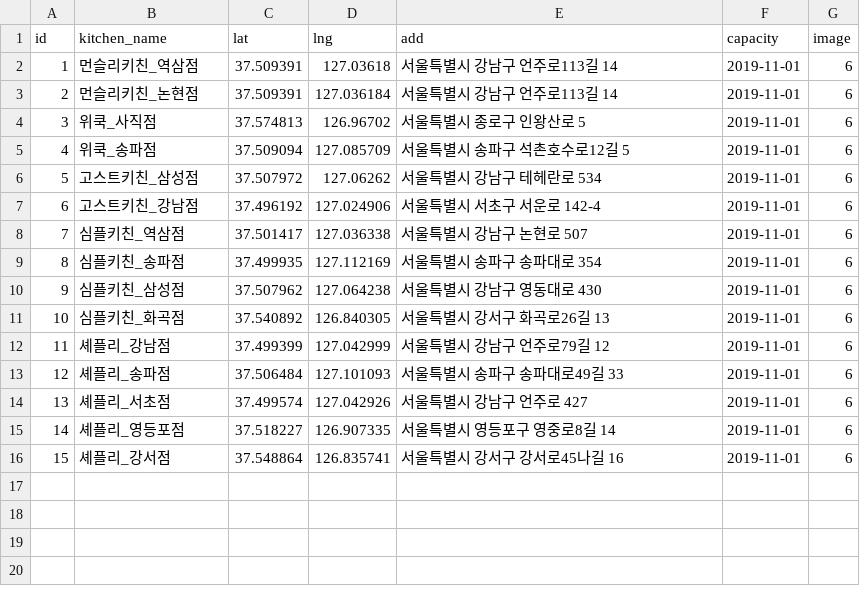
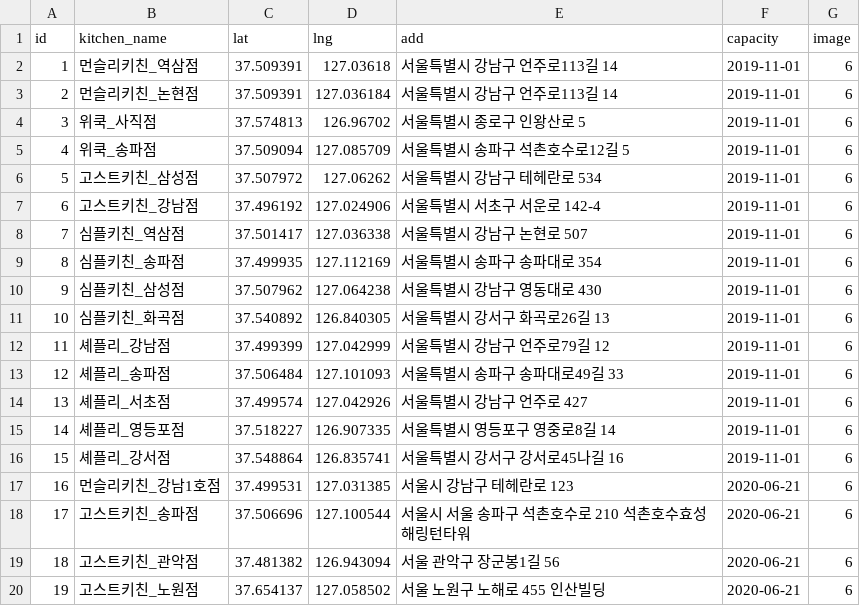
Before and after one commit to minwooDB/OurKitchen, a CSV file: data/kitchen_info3.csv, drawn as a sheet; the diff names each change by its address in the sheet, - before the commit and + after, or states it on an @@ line.

Commit message:
Update kitchen_info3.csv

```diff
--- a/data/kitchen_info3.csv
+++ b/data/kitchen_info3.csv
+row 17: 16 | 먼슬리키친_강남1호점 | 37.499531 | 127.031385 | 서울시 강남구 테헤란로 123 | 2020-06-21 | 6
+row 18: 17 | 고스트키친_송파점 | 37.506696 | 127.100544 | 서울시 서울 송파구 석촌호수로 210 석촌호수효성해링턴타워 | 2020-06-21 | 6
+row 19: 18 | 고스트키친_관악점 | 37.481382 | 126.943094 | 서울 관악구 장군봉1길 56 | 2020-06-21 | 6
+row 20: 19 | 고스트키친_노원점 | 37.654137 | 127.058502 | 서울 노원구 노해로 455 인산빌딩 | 2020-06-21 | 6
```
